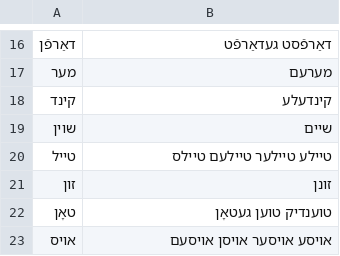
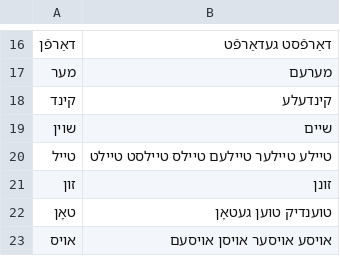
Before and after one commit to zavanton123/tayra-languages, a TSV file: tools/courses/yi/extra_forms.tsv, drawn as a sheet; only a part is shown, gaps mark what is left out.

Commit message:
Rewrite the Yiddish pilot course for the rebuilt list

```diff
--- a/tools/courses/yi/extra_forms.tsv
+++ b/tools/courses/yi/extra_forms.tsv
@@ -19,3 +19,3 @@
 שוין	שיים
-טייל	טיילע טיילער טיילעם טיילס
+טייל	טיילע טיילער טיילעם טיילס טיילסט טיילט
 זון	זונן
```
Also changed, not shown: 2 other files.
